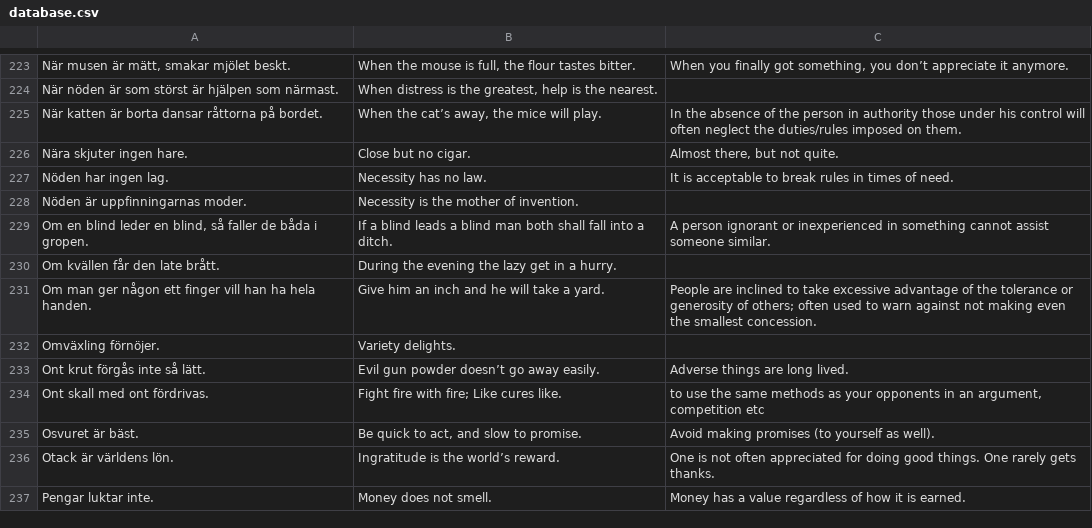
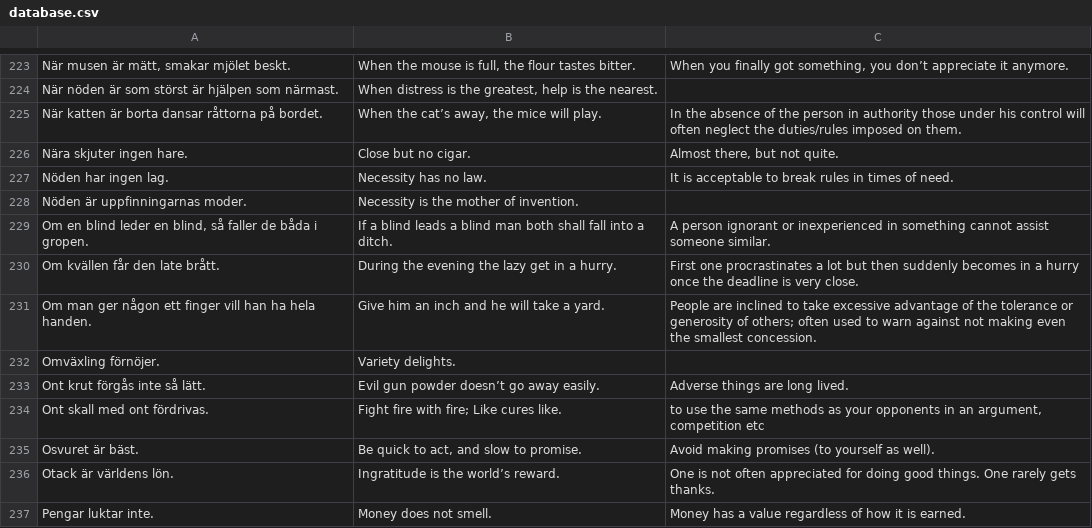
Before and after one commit to svenskan/database, a CSV file: proverbs/database.csv, drawn as a sheet; only a part is shown, gaps mark what is left out.

Commit message:
Update the database

```diff
--- a/proverbs/database.csv
+++ b/proverbs/database.csv
@@ -229,3 +229,3 @@ Nöden är uppfinningarnas moder.,Necessity is the mother of invention.,
 "Om en blind leder en blind, så faller de båda i gropen.",If a blind leads a blind man both shall fall into a ditch.,A person ignorant or inexperienced in something cannot assist someone similar.
-Om kvällen får den late brått.,During the evening the lazy get in a hurry.,
+Om kvällen får den late brått.,During the evening the lazy get in a hurry.,First one procrastinates a lot but then suddenly becomes in a hurry once the deadline is very close.
 Om man ger någon ett finger vill han ha hela handen.,Give him an inch and he will take a yard.,People are inclined to take excessive advantage of the tolerance or generosity of others; often used to warn against not making even the smallest concession.
```
Also changed, not shown: 1 other file.
